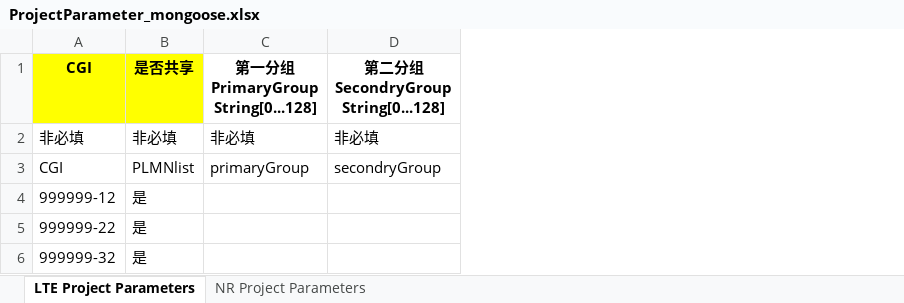
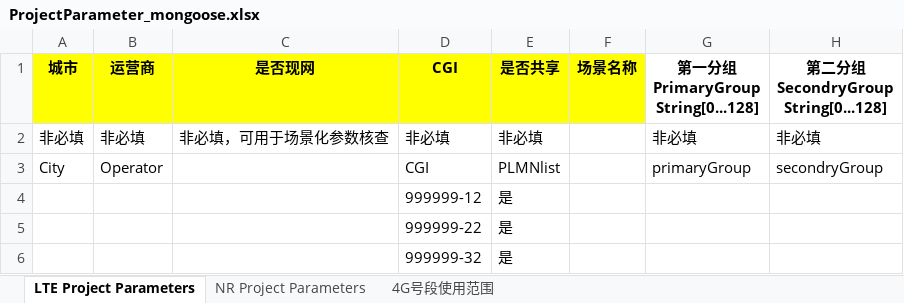
Before and after one commit to weicongpeng/NetworkPlanningTooV4, an Excel workbook: template/ProjectParameter_mongoose.xlsx, sheet LTE Project Parameters, drawn as a sheet; only a part is shown; values as stored, in another font and other column widths than the file's, no borders; the diff names each change by its address in the sheet, - before the commit and + after, or states it on an @@ line.

```diff
--- a/template/ProjectParameter_mongoose.xlsx (sheet LTE Project Parameters)
+++ b/template/ProjectParameter_mongoose.xlsx (sheet LTE Project Parameters)
+sheet tab: 4G号段使用范围
+column A, rows 1-3: 城市 | 非必填 | City
+column B, rows 1-3: 运营商 | 非必填 | Operator
+column C, rows 1-2: 是否现网 | 非必填，可用于场景化参数核查
+column F, row 1: 场景名称
```
Also changed, not shown: sheet NR Project Parameters, 22 other files.
